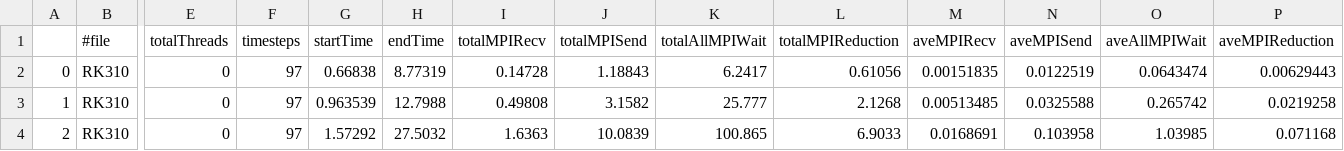
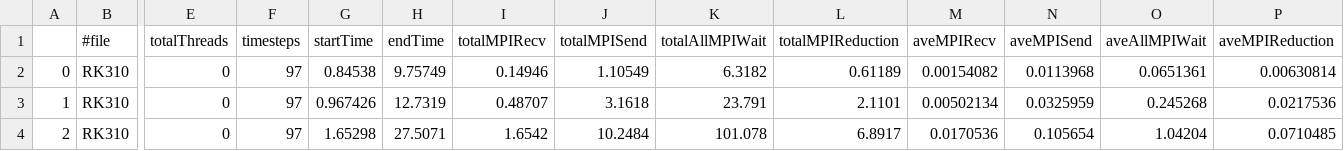
Before and after one commit to mk-95-Wasatch/fixed-courant, a CSV file: courant-0.4/csvData/mpiTimes.csv, drawn as a sheet; only a part is shown, gaps mark what is left out; the diff covers the shown part only; the diff names each change by its address in the sheet, - before the commit and + after, or states it on an @@ line.

```diff
--- a/courant-0.4/csvData/mpiTimes.csv
+++ b/courant-0.4/csvData/mpiTimes.csv
-G2 (startTime): 0.66838
+G2 (startTime): 0.84538
-H2 (endTime): 8.77319
+H2 (endTime): 9.75749
-I2 (totalMPIRecv): 0.14728
+I2 (totalMPIRecv): 0.14946
-J2 (totalMPISend): 1.18843
+J2 (totalMPISend): 1.10549
-K2 (totalAllMPIWait): 6.2417
+K2 (totalAllMPIWait): 6.3182
-L2 (totalMPIReduction): 0.61056
+L2 (totalMPIReduction): 0.61189
-M2 (aveMPIRecv): 0.00151835
+M2 (aveMPIRecv): 0.00154082
-N2 (aveMPISend): 0.0122519
+N2 (aveMPISend): 0.0113968
-O2 (aveAllMPIWait): 0.0643474
+O2 (aveAllMPIWait): 0.0651361
-P2 (aveMPIReduction): 0.00629443
+P2 (aveMPIReduction): 0.00630814
-G3 (startTime): 0.963539
+G3 (startTime): 0.967426
-H3 (endTime): 12.7988
+H3 (endTime): 12.7319
-I3 (totalMPIRecv): 0.49808
+I3 (totalMPIRecv): 0.48707
-J3 (totalMPISend): 3.1582
+J3 (totalMPISend): 3.1618
-K3 (totalAllMPIWait): 25.777
+K3 (totalAllMPIWait): 23.791
-L3 (totalMPIReduction): 2.1268
+L3 (totalMPIReduction): 2.1101
-M3 (aveMPIRecv): 0.00513485
+M3 (aveMPIRecv): 0.00502134
-N3 (aveMPISend): 0.0325588
+N3 (aveMPISend): 0.0325959
-O3 (aveAllMPIWait): 0.265742
+O3 (aveAllMPIWait): 0.245268
-P3 (aveMPIReduction): 0.0219258
+P3 (aveMPIReduction): 0.0217536
-G4 (startTime): 1.57292
+G4 (startTime): 1.65298
-H4 (endTime): 27.5032
+H4 (endTime): 27.5071
-I4 (totalMPIRecv): 1.6363
+I4 (totalMPIRecv): 1.6542
-J4 (totalMPISend): 10.0839
+J4 (totalMPISend): 10.2484
-K4 (totalAllMPIWait): 100.865
+K4 (totalAllMPIWait): 101.078
-L4 (totalMPIReduction): 6.9033
+L4 (totalMPIReduction): 6.8917
-M4 (aveMPIRecv): 0.0168691
+M4 (aveMPIRecv): 0.0170536
-N4 (aveMPISend): 0.103958
+N4 (aveMPISend): 0.105654
-O4 (aveAllMPIWait): 1.03985
+O4 (aveAllMPIWait): 1.04204
-P4 (aveMPIReduction): 0.071168
+P4 (aveMPIReduction): 0.0710485
```
Also changed, not shown: 110 edited cells elsewhere in this file, courant-0.2/csvData/aveComponentTimes.csv, courant-0.2/csvData/mpiTimes.csv, 45 other files.
